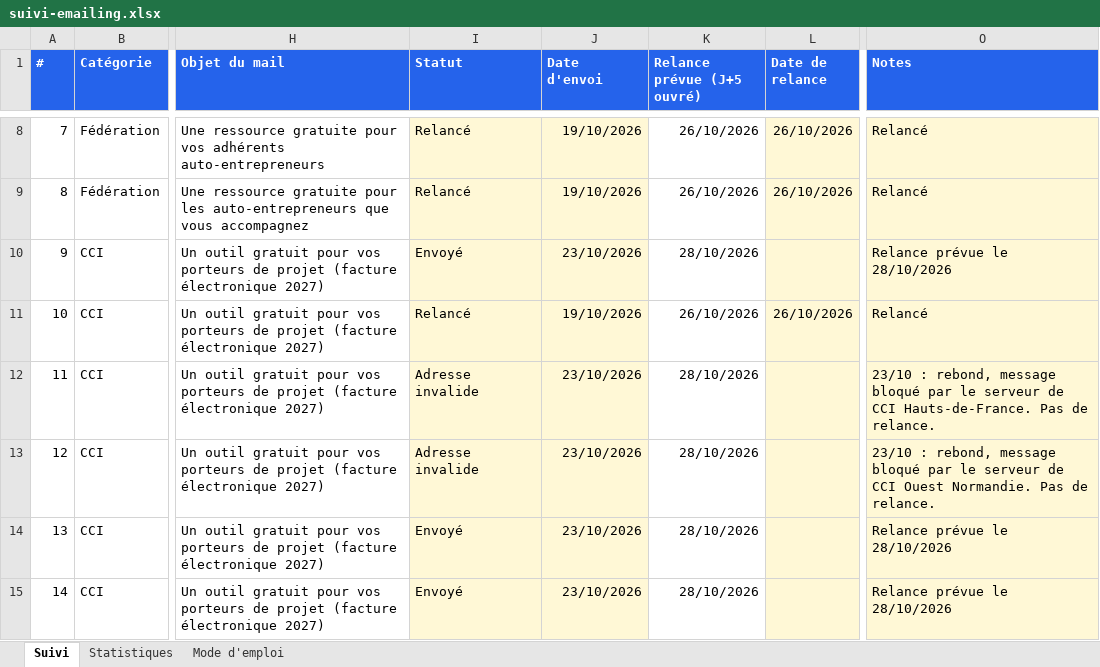
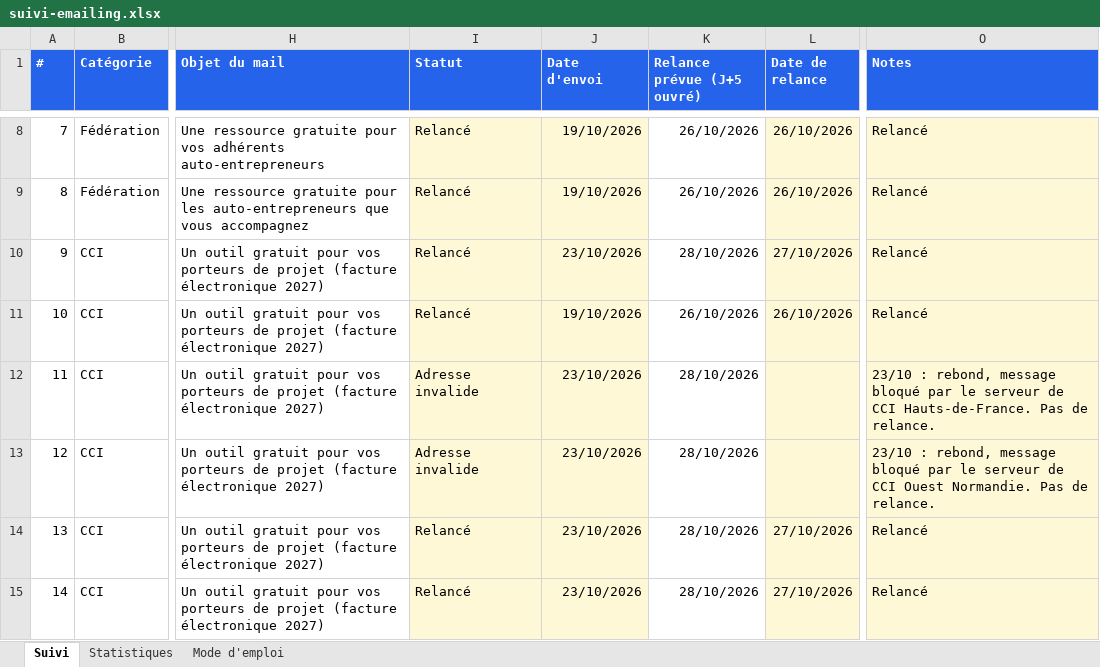
Before and after one commit to moonkamel/affi, an Excel workbook: docs/suivi-emailing.xlsx, sheet Suivi, drawn as a sheet; only a part is shown, gaps mark what is left out; values as stored, in another font and other column widths than the file's, no borders; charts and pictures and conditional formats not drawn; the diff covers the shown part only; the diff names each change by its address in the sheet, - before the commit and + after, or states it on an @@ line.

```diff
--- a/docs/suivi-emailing.xlsx (sheet Suivi)
+++ b/docs/suivi-emailing.xlsx (sheet Suivi)
-I10 (Statut): Envoyé
+I10 (Statut): Relancé
-L10 (Date de relance): (empty)
+L10 (Date de relance): 27/10/2026
-O10 (Notes): Relance prévue le 28/10/2026
+O10 (Notes): Relancé
-I14:I15 (Statut): Envoyé
+I14:I15 (Statut): Relancé
-L14:L15 (Date de relance): (empty)
+L14:L15 (Date de relance): 27/10/2026
-O14:O15 (Notes): Relance prévue le 28/10/2026
+O14:O15 (Notes): Relancé
```
Also changed, not shown: 22 edited cells elsewhere in this sheet, sheet Statistiques, 1 other file.
